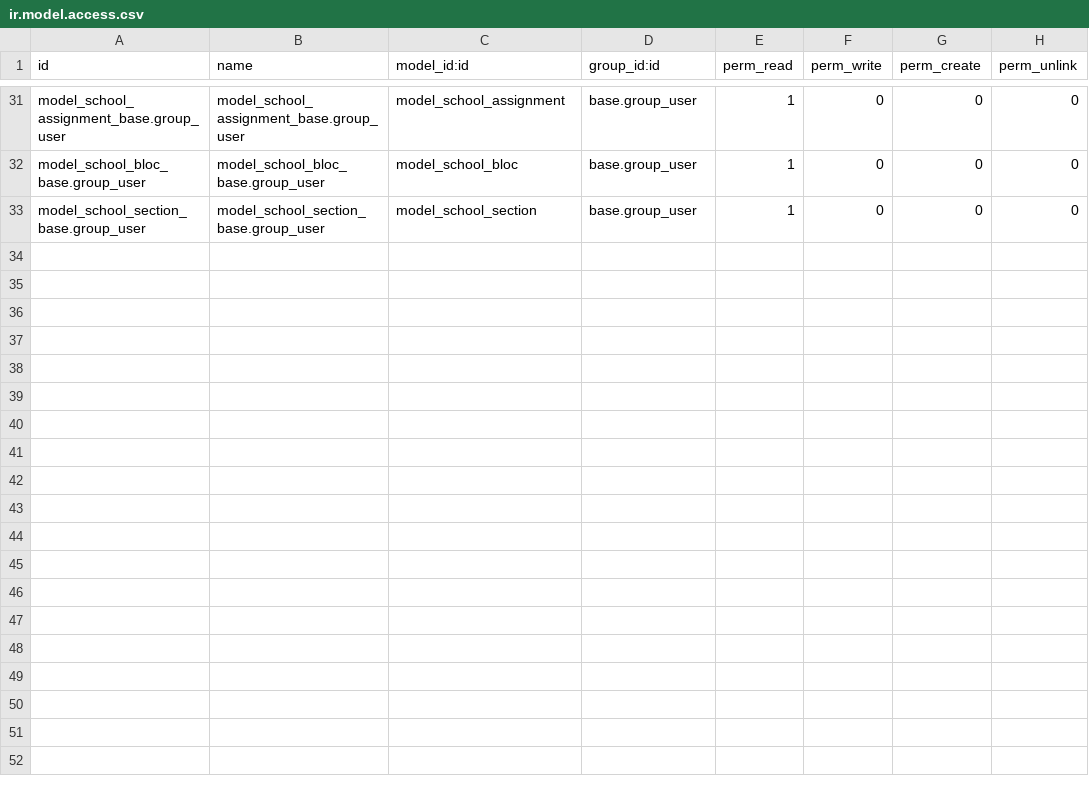
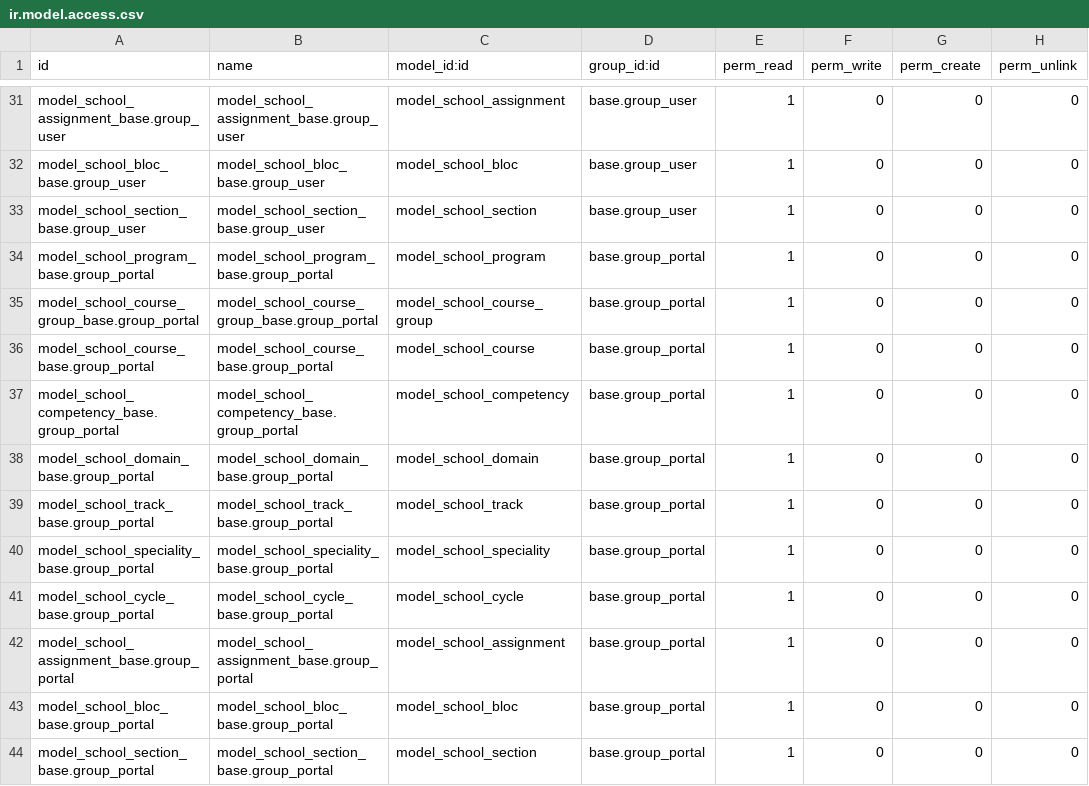
Before and after one commit to be-cloud-be/odoo-modules, a CSV file: school_management/security/ir.model.access.csv, drawn as a sheet; only a part is shown, gaps mark what is left out; the diff names each change by its address in the sheet, - before the commit and + after, or states it on an @@ line.

```diff
--- a/school_management/security/ir.model.access.csv
+++ b/school_management/security/ir.model.access.csv
+row 34: model_school_program_base.group_portal | model_school_program_base.group_portal | model_school_program | base.group_portal | 1 | 0 | 0 | 0
+row 35: model_school_course_group_base.group_portal | model_school_course_group_base.group_portal | model_school_course_group | base.group_portal | 1 | 0 | 0 | 0
+row 36: model_school_course_base.group_portal | model_school_course_base.group_portal | model_school_course | base.group_portal | 1 | 0 | 0 | 0
+row 37: model_school_competency_base.group_portal | model_school_competency_base.group_portal | model_school_competency | base.group_portal | 1 | 0 | 0 | 0
+row 38: model_school_domain_base.group_portal | model_school_domain_base.group_portal | model_school_domain | base.group_portal | 1 | 0 | 0 | 0
+row 39: model_school_track_base.group_portal | model_school_track_base.group_portal | model_school_track | base.group_portal | 1 | 0 | 0 | 0
+row 40: model_school_speciality_base.group_portal | model_school_speciality_base.group_portal | model_school_speciality | base.group_portal | 1 | 0 | 0 | 0
+row 41: model_school_cycle_base.group_portal | model_school_cycle_base.group_portal | model_school_cycle | base.group_portal | 1 | 0 | 0 | 0
+row 42: model_school_assignment_base.group_portal | model_school_assignment_base.group_portal | model_school_assignment | base.group_portal | 1 | 0 | 0 | 0
+row 43: model_school_bloc_base.group_portal | model_school_bloc_base.group_portal | model_school_bloc | base.group_portal | 1 | 0 | 0 | 0
+row 44: model_school_section_base.group_portal | model_school_section_base.group_portal | model_school_section | base.group_portal | 1 | 0 | 0 | 0
```
